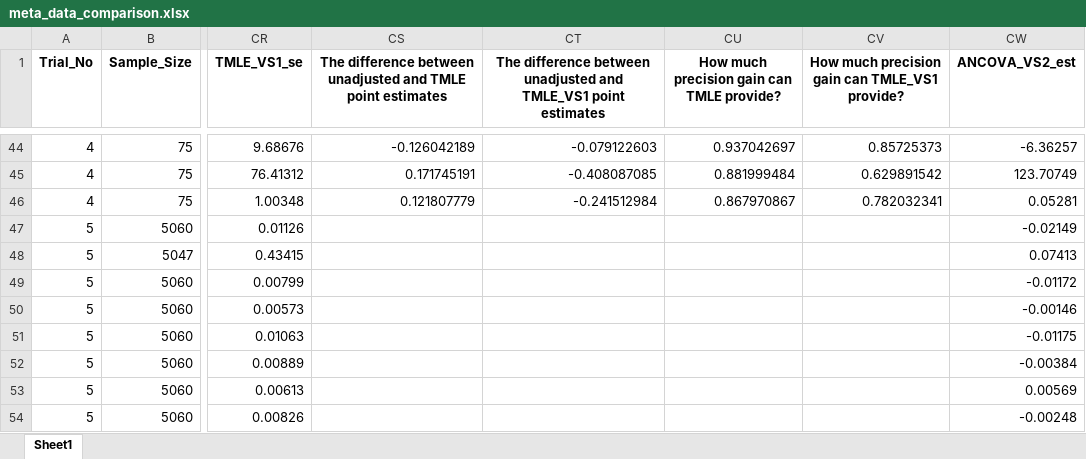
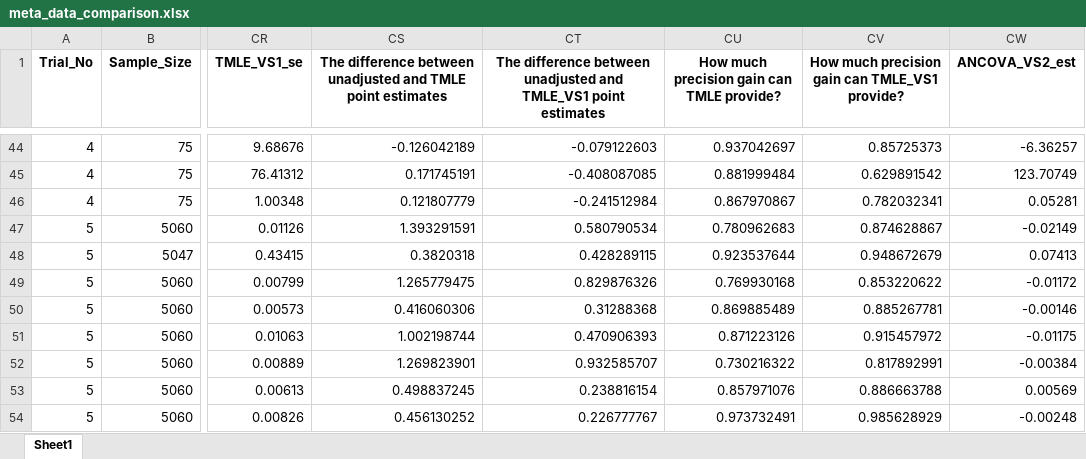
Before and after one commit to syl051088/RCT_Data, an Excel workbook: cleaned_data/meta_data_comparison.xlsx, sheet Sheet1, drawn as a sheet; only a part is shown, gaps mark what is left out; values as stored, in another font and other column widths than the file's, no borders; the diff covers the shown part only; the diff names each change by its address in the sheet, - before the commit and + after, or states it on an @@ line.

```diff
--- a/cleaned_data/meta_data_comparison.xlsx (sheet Sheet1)
+++ b/cleaned_data/meta_data_comparison.xlsx (sheet Sheet1)
-CS47: (empty)
+CS47: 1.393291591
-CT47: (empty)
+CT47: 0.580790534
-CU47: (empty)
+CU47: 0.780962683
-CV47: (empty)
+CV47: 0.874628867
-CS48: (empty)
+CS48: 0.3820318
-CT48: (empty)
+CT48: 0.428289115
-CU48: (empty)
+CU48: 0.923537644
-CV48: (empty)
+CV48: 0.948672679
-CS49: (empty)
+CS49: 1.265779475
-CT49: (empty)
+CT49: 0.829876326
-CU49: (empty)
+CU49: 0.769930168
-CV49: (empty)
+CV49: 0.853220622
-CS50: (empty)
+CS50: 0.416060306
-CT50: (empty)
+CT50: 0.31288368
-CU50: (empty)
+CU50: 0.869885489
-CV50: (empty)
+CV50: 0.885267781
-CS51: (empty)
+CS51: 1.002198744
-CT51: (empty)
+CT51: 0.470906393
-CU51: (empty)
+CU51: 0.871223126
-CV51: (empty)
+CV51: 0.915457972
-CS52: (empty)
+CS52: 1.269823901
-CT52: (empty)
+CT52: 0.932585707
-CU52: (empty)
+CU52: 0.730216322
-CV52: (empty)
+CV52: 0.817892991
-CS53: (empty)
+CS53: 0.498837245
-CT53: (empty)
+CT53: 0.238816154
-CU53: (empty)
+CU53: 0.857971076
-CV53: (empty)
+CV53: 0.886663788
-CS54: (empty)
+CS54: 0.456130252
-CT54: (empty)
+CT54: 0.226777767
-CU54: (empty)
+CU54: 0.973732491
-CV54: (empty)
+CV54: 0.985628929
```
Also changed, not shown: 32 edited cells elsewhere in this sheet, 4 other files.
